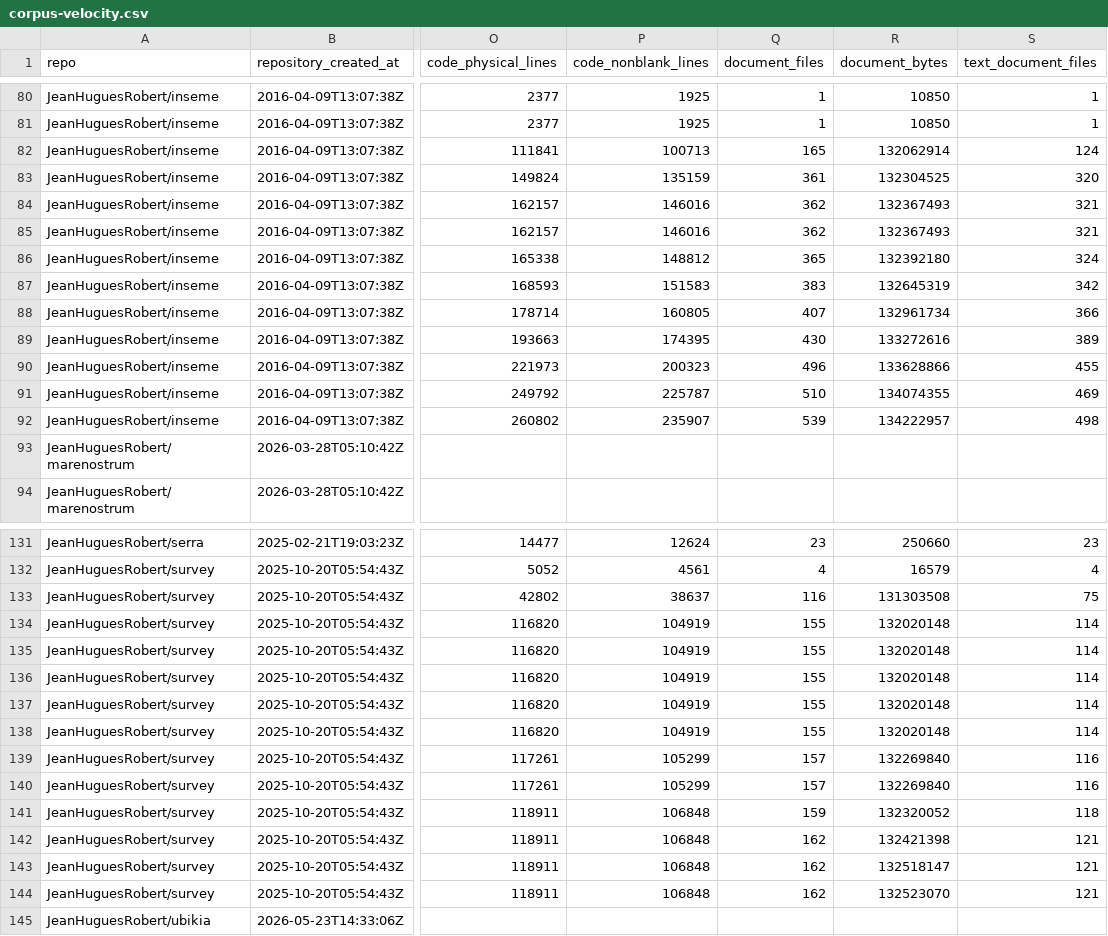
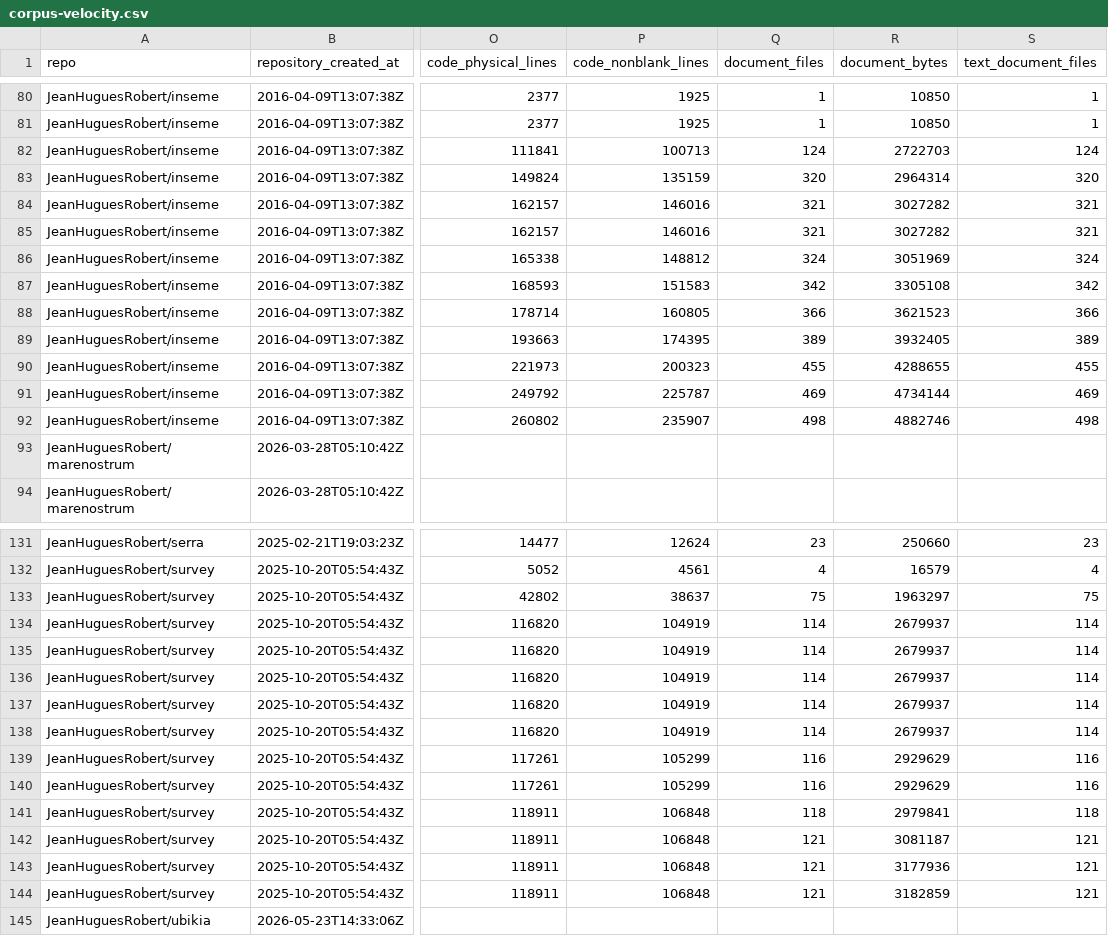
Before and after one commit to JeanHuguesRobert/cogentia, a CSV file: research/corpus-velocity/2026-10/corpus-velocity.csv, drawn as a sheet; only a part is shown, gaps mark what is left out; the diff covers the shown part only; the diff names each change by its address in the sheet, - before the commit and + after, or states it on an @@ line.

```diff
--- a/research/corpus-velocity/2026-10/corpus-velocity.csv
+++ b/research/corpus-velocity/2026-10/corpus-velocity.csv
-Q82 (document_files): 165
+Q82 (document_files): 124
-R82 (document_bytes): 132062914
+R82 (document_bytes): 2722703
-Q83 (document_files): 361
+Q83 (document_files): 320
-R83 (document_bytes): 132304525
+R83 (document_bytes): 2964314
-Q84:Q85 (document_files): 362
+Q84:Q85 (document_files): 321
-R84:R85 (document_bytes): 132367493
+R84:R85 (document_bytes): 3027282
-Q86 (document_files): 365
+Q86 (document_files): 324
-R86 (document_bytes): 132392180
+R86 (document_bytes): 3051969
-Q87 (document_files): 383
+Q87 (document_files): 342
-R87 (document_bytes): 132645319
+R87 (document_bytes): 3305108
-Q88 (document_files): 407
+Q88 (document_files): 366
-R88 (document_bytes): 132961734
+R88 (document_bytes): 3621523
-Q89 (document_files): 430
+Q89 (document_files): 389
-R89 (document_bytes): 133272616
+R89 (document_bytes): 3932405
-Q90 (document_files): 496
+Q90 (document_files): 455
-R90 (document_bytes): 133628866
+R90 (document_bytes): 4288655
-Q91 (document_files): 510
+Q91 (document_files): 469
-R91 (document_bytes): 134074355
+R91 (document_bytes): 4734144
-Q92 (document_files): 539
+Q92 (document_files): 498
-R92 (document_bytes): 134222957
+R92 (document_bytes): 4882746
-Q133 (document_files): 116
+Q133 (document_files): 75
-R133 (document_bytes): 131303508
+R133 (document_bytes): 1963297
-Q134:Q138 (document_files): 155
+Q134:Q138 (document_files): 114
-R134:R138 (document_bytes): 132020148
+R134:R138 (document_bytes): 2679937
-Q139:Q140 (document_files): 157
+Q139:Q140 (document_files): 116
-R139:R140 (document_bytes): 132269840
+R139:R140 (document_bytes): 2929629
-Q141 (document_files): 159
+Q141 (document_files): 118
-R141 (document_bytes): 132320052
+R141 (document_bytes): 2979841
-Q142:Q144 (document_files): 162
+Q142:Q144 (document_files): 121
-R142 (document_bytes): 132421398
+R142 (document_bytes): 3081187
-R143 (document_bytes): 132518147
+R143 (document_bytes): 3177936
-R144 (document_bytes): 132523070
+R144 (document_bytes): 3182859
```
Also changed, not shown: 4 edited cells elsewhere in this file, research/corpus-velocity/2026-10/annual-snapshots.csv, 6 other files.
